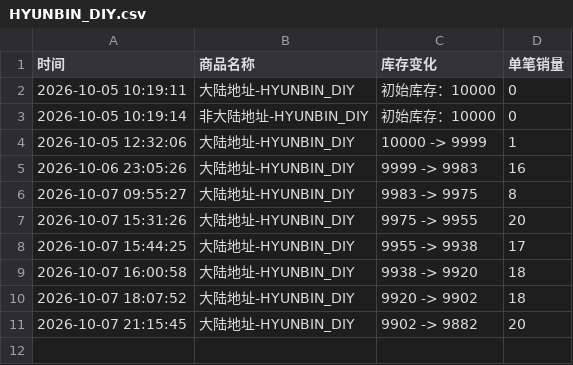
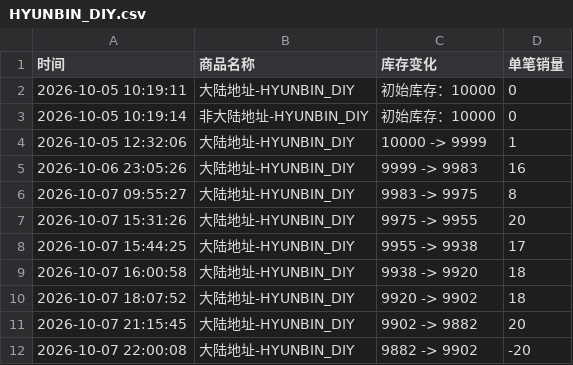
Before and after one commit to Juineii/pow_imini1007, a CSV file: HYUNBIN_DIY.csv, drawn as a sheet.

Commit message:
自动更新数据 2026-10-07 22:00:31

```diff
--- a/HYUNBIN_DIY.csv
+++ b/HYUNBIN_DIY.csv
@@ -11 +11,2 @@
 2026-10-07 21:15:45,大陆地址-HYUNBIN_DIY,9902 -> 9882,20
+2026-10-07 22:00:08,大陆地址-HYUNBIN_DIY,9882 -> 9902,-20
```
